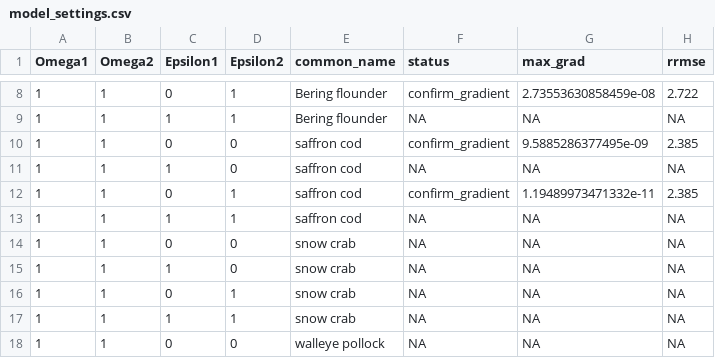
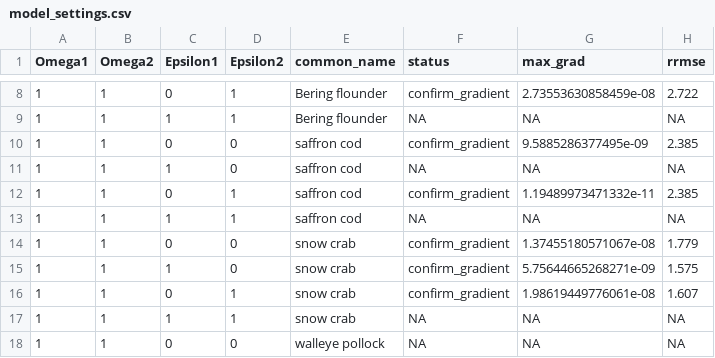
Before and after one commit to zoyafuso-NOAA/chukchi_survey_evaluation, a CSV file: results/beam_trawl/model_settings.csv, drawn as a sheet; only a part is shown, gaps mark what is left out.

```diff
--- a/results/beam_trawl/model_settings.csv
+++ b/results/beam_trawl/model_settings.csv
@@ -13,5 +13,5 @@
 1,1,1,1,"saffron cod",NA,NA,NA
-1,1,0,0,"snow crab",NA,NA,NA
-1,1,1,0,"snow crab",NA,NA,NA
-1,1,0,1,"snow crab",NA,NA,NA
+1,1,0,0,"snow crab","confirm_gradient",1.37455180571067e-08,1.779
+1,1,1,0,"snow crab","confirm_gradient",5.75644665268271e-09,1.575
+1,1,0,1,"snow crab","confirm_gradient",1.98619449776061e-08,1.607
 1,1,1,1,"snow crab",NA,NA,NA
```
Also changed, not shown: 2 other files.
